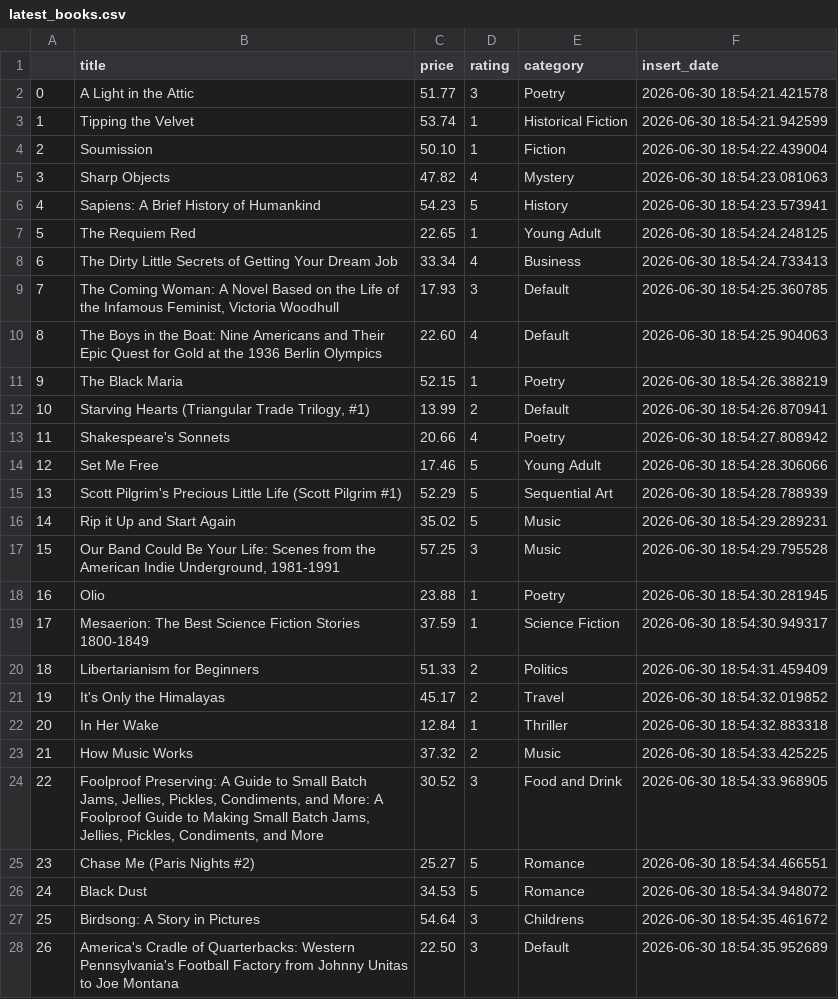
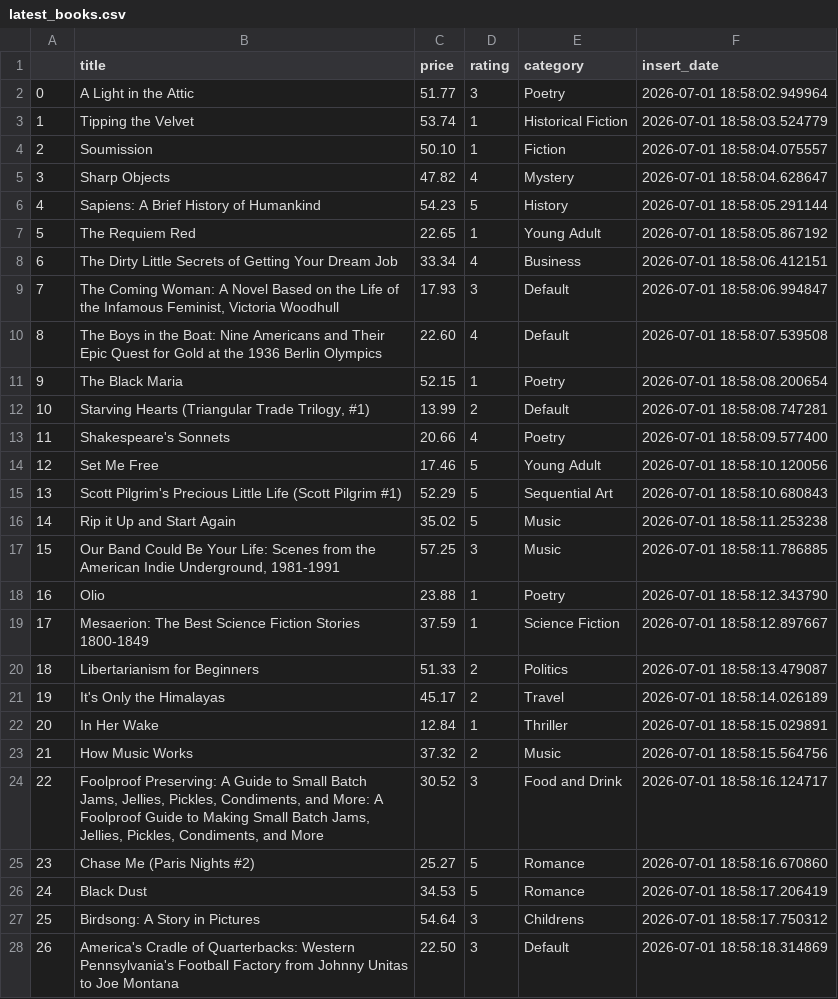
Before and after one commit to mint-projects/books_to_scrape_automated_scraper, a CSV file: data/latest_books.csv, drawn as a sheet; only a part is shown; the diff covers the shown part only.

```diff
--- a/data/latest_books.csv
+++ b/data/latest_books.csv
@@ -1,28 +1,28 @@
 ,title,price,rating,category,insert_date
-0,A Light in the Attic,51.77,3,Poetry,2026-06-30 18:54:21.421578
-1,Tipping the Velvet,53.74,1,Historical Fiction,2026-06-30 18:54:21.942599
-2,Soumission,50.10,1,Fiction,2026-06-30 18:54:22.439004
-3,Sharp Objects,47.82,4,Mystery,2026-06-30 18:54:23.081063
-4,Sapiens: A Brief History of Humankind,54.23,5,History,2026-06-30 18:54:23.573941
-5,The Requiem Red,22.65,1,Young Adult,2026-06-30 18:54:24.248125
-6,The Dirty Little Secrets of Getting Your Dream Job,33.34,4,Business,2026-06-30 18:54:24.733413
-7,"The Coming Woman: A Novel Based on the Life of the Infamous Feminist, Victoria Woodhull",17.93,3,Default,2026-06-30 18:54:25.360785
-8,The Boys in the Boat: Nine Americans and Their Epic Quest for Gold at the 1936 Berlin Olympics,22.60,4,Default,2026-06-30 18:54:25.904063
-9,The Black Maria,52.15,1,Poetry,2026-06-30 18:54:26.388219
-10,"Starving Hearts (Triangular Trade Trilogy, #1)",13.99,2,Default,2026-06-30 18:54:26.870941
-11,Shakespeare's Sonnets,20.66,4,Poetry,2026-06-30 18:54:27.808942
-12,Set Me Free,17.46,5,Young Adult,2026-06-30 18:54:28.306066
-13,Scott Pilgrim's Precious Little Life (Scott Pilgrim #1),52.29,5,Sequential Art,2026-06-30 18:54:28.788939
-14,Rip it Up and Start Again,35.02,5,Music,2026-06-30 18:54:29.289231
-15,"Our Band Could Be Your Life: Scenes from the American Indie Underground, 1981-1991",57.25,3,Music,2026-06-30 18:54:29.795528
-16,Olio,23.88,1,Poetry,2026-06-30 18:54:30.281945
-17,Mesaerion: The Best Science Fiction Stories 1800-1849,37.59,1,Science Fiction,2026-06-30 18:54:30.949317
-18,Libertarianism for Beginners,51.33,2,Politics,2026-06-30 18:54:31.459409
-19,It's Only the Himalayas,45.17,2,Travel,2026-06-30 18:54:32.019852
-20,In Her Wake,12.84,1,Thriller,2026-06-30 18:54:32.883318
-21,How Music Works,37.32,2,Music,2026-06-30 18:54:33.425225
-22,"Foolproof Preserving: A Guide to Small Batch Jams, Jellies, Pickles, Condiments, and More: A Foolproof Guide to Making Small Batch Jams, Jellies, Pickles, Condiments, and More",30.52,3,Food and Drink,2026-06-30 18:54:33.968905
-23,Chase Me (Paris Nights #2),25.27,5,Romance,2026-06-30 18:54:34.466551
-24,Black Dust,34.53,5,Romance,2026-06-30 18:54:34.948072
-25,Birdsong: A Story in Pictures,54.64,3,Childrens,2026-06-30 18:54:35.461672
-26,America's Cradle of Quarterbacks: Western Pennsylvania's Football Factory from Johnny Unitas to Joe Montana,22.50,3,Default,2026-06-30 18:54:35.952689
+0,A Light in the Attic,51.77,3,Poetry,2026-07-01 18:58:02.949964
+1,Tipping the Velvet,53.74,1,Historical Fiction,2026-07-01 18:58:03.524779
+2,Soumission,50.10,1,Fiction,2026-07-01 18:58:04.075557
+3,Sharp Objects,47.82,4,Mystery,2026-07-01 18:58:04.628647
+4,Sapiens: A Brief History of Humankind,54.23,5,History,2026-07-01 18:58:05.291144
+5,The Requiem Red,22.65,1,Young Adult,2026-07-01 18:58:05.867192
+6,The Dirty Little Secrets of Getting Your Dream Job,33.34,4,Business,2026-07-01 18:58:06.412151
+7,"The Coming Woman: A Novel Based on the Life of the Infamous Feminist, Victoria Woodhull",17.93,3,Default,2026-07-01 18:58:06.994847
+8,The Boys in the Boat: Nine Americans and Their Epic Quest for Gold at the 1936 Berlin Olympics,22.60,4,Default,2026-07-01 18:58:07.539508
+9,The Black Maria,52.15,1,Poetry,2026-07-01 18:58:08.200654
+10,"Starving Hearts (Triangular Trade Trilogy, #1)",13.99,2,Default,2026-07-01 18:58:08.747281
+11,Shakespeare's Sonnets,20.66,4,Poetry,2026-07-01 18:58:09.577400
+12,Set Me Free,17.46,5,Young Adult,2026-07-01 18:58:10.120056
+13,Scott Pilgrim's Precious Little Life (Scott Pilgrim #1),52.29,5,Sequential Art,2026-07-01 18:58:10.680843
+14,Rip it Up and Start Again,35.02,5,Music,2026-07-01 18:58:11.253238
+15,"Our Band Could Be Your Life: Scenes from the American Indie Underground, 1981-1991",57.25,3,Music,2026-07-01 18:58:11.786885
+16,Olio,23.88,1,Poetry,2026-07-01 18:58:12.343790
+17,Mesaerion: The Best Science Fiction Stories 1800-1849,37.59,1,Science Fiction,2026-07-01 18:58:12.897667
+18,Libertarianism for Beginners,51.33,2,Politics,2026-07-01 18:58:13.479087
+19,It's Only the Himalayas,45.17,2,Travel,2026-07-01 18:58:14.026189
+20,In Her Wake,12.84,1,Thriller,2026-07-01 18:58:15.029891
+21,How Music Works,37.32,2,Music,2026-07-01 18:58:15.564756
+22,"Foolproof Preserving: A Guide to Small Batch Jams, Jellies, Pickles, Condiments, and More: A Foolproof Guide to Making Small Batch Jams, Jellies, Pickles, Condiments, and More",30.52,3,Food and Drink,2026-07-01 18:58:16.124717
+23,Chase Me (Paris Nights #2),25.27,5,Romance,2026-07-01 18:58:16.670860
+24,Black Dust,34.53,5,Romance,2026-07-01 18:58:17.206419
+25,Birdsong: A Story in Pictures,54.64,3,Childrens,2026-07-01 18:58:17.750312
+26,America's Cradle of Quarterbacks: Western Pennsylvania's Football Factory from Johnny Unitas to Joe Montana,22.50,3,Default,2026-07-01 18:58:18.314869
```
Also changed, not shown: 153 edited cells elsewhere in this file.
